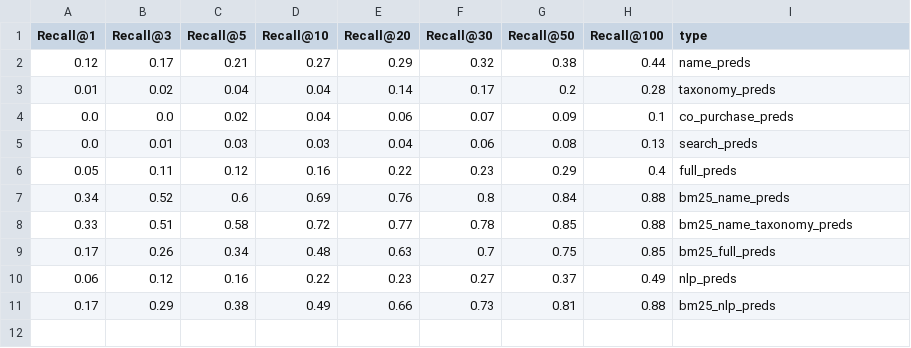
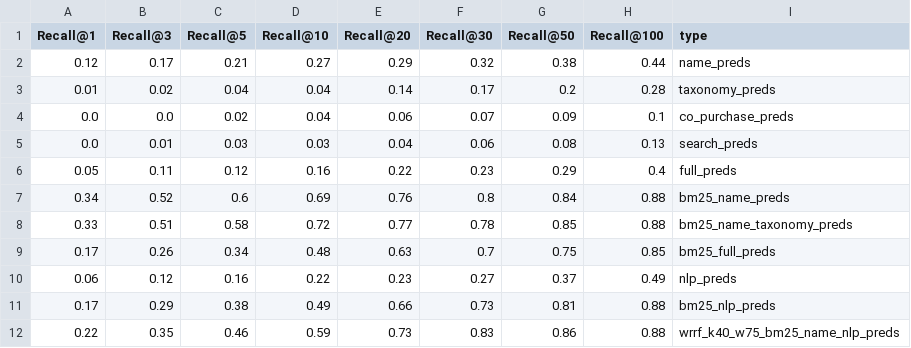
Before and after one commit to mkaanaslan/prosus-case, a CSV file: results/baseline_results.csv, drawn as a sheet.

```diff
--- a/results/baseline_results.csv
+++ b/results/baseline_results.csv
@@ -11 +11,2 @@ Recall@1,Recall@3,Recall@5,Recall@10,Recall@20,Recall@30,Recall@50,Recall@100,ty
 0.17,0.29,0.38,0.49,0.66,0.73,0.81,0.88,bm25_nlp_preds
+0.22,0.35,0.46,0.59,0.73,0.83,0.86,0.88,wrrf_k40_w75_bm25_name_nlp_preds
```
Also changed, not shown: 3 other files.
